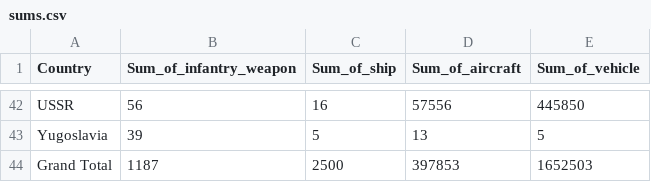
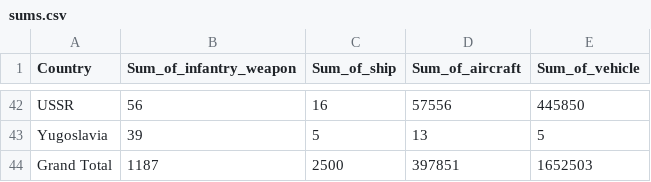
Before and after one commit to cklawac/comp4462, a CSV file: sums.csv, drawn as a sheet; only a part is shown, gaps mark what is left out.

Commit message:
Update sums.csv

```diff
--- a/sums.csv
+++ b/sums.csv
@@ -43,2 +43,2 @@ USSR, 56, 16, 57556, 445850
 Yugoslavia, 39, 5, 13, 5
-Grand Total, 1187, 2500, 397853, 1652503
+Grand Total, 1187, 2500, 397851, 1652503
```
